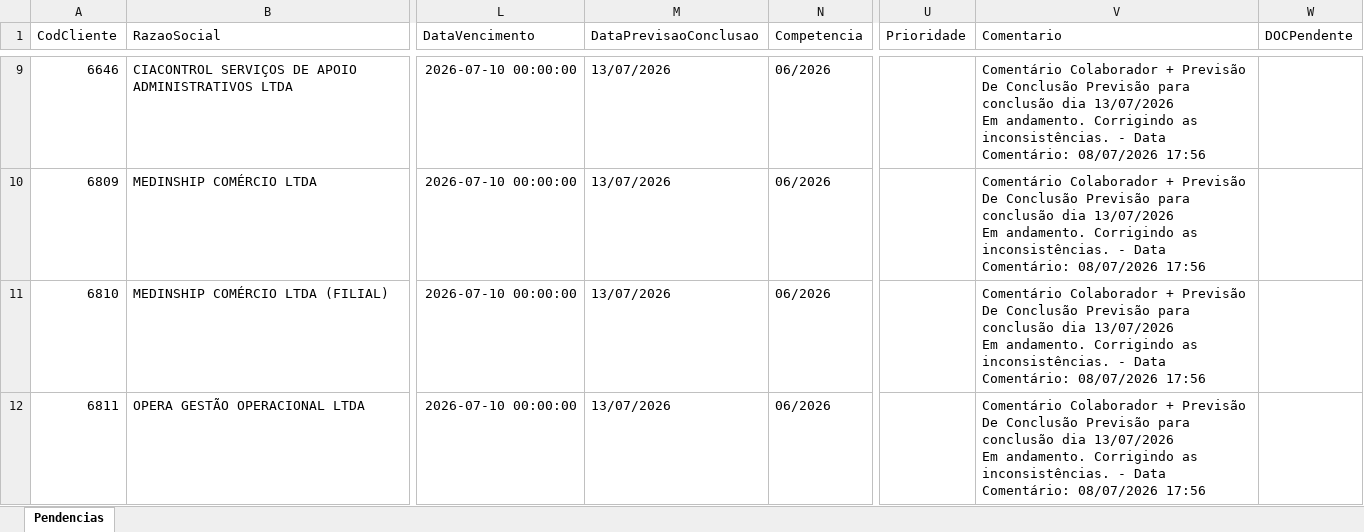
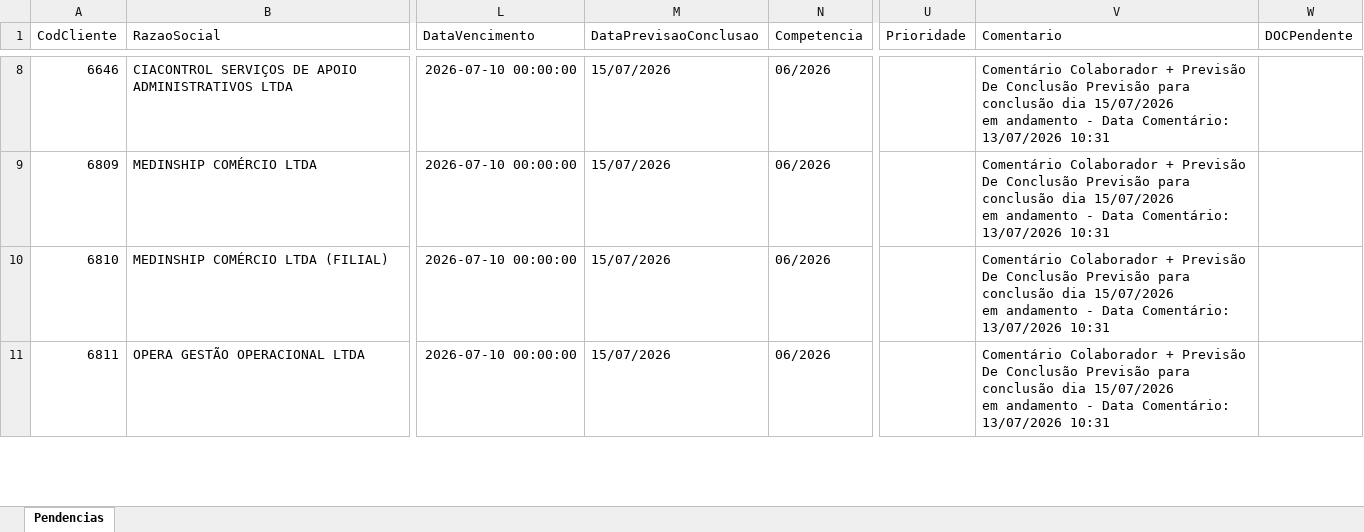
Before and after one commit to willianemanoel/Portal-das-tarefas-teste-, an Excel workbook: dados/base/santos.xlsx, sheet Pendencias, drawn as a sheet; only a part is shown, gaps mark what is left out; values as stored, in another font and other column widths than the file's, no borders; addresses are those after the commit; ↵ is a line break in a cell; the diff covers the shown part only; the diff names each change by its address in the sheet, - before the commit and + after, or states it on an @@ line.

```diff
--- a/dados/base/santos.xlsx (sheet Pendencias)
+++ b/dados/base/santos.xlsx (sheet Pendencias)
-M8:M11 (DataPrevisaoConclusao): 13/07/2026
+M8:M11 (DataPrevisaoConclusao): 15/07/2026
-V8:V11 (Comentario): …conclusão dia 13/07/2026 ↵ Em andamento. Corrigindo as inconsistências. - Data Comentário: 08/07/2026 17:56
+V8:V11 (Comentario): …conclusão dia 15/07/2026 ↵ em andamento - Data Comentário: 13/07/2026 10:31
```
Also changed, not shown: 28 added rows, 27 removed rows and 49 edited cells elsewhere in this sheet, dados/base/goias.xlsx, 3 other files.
